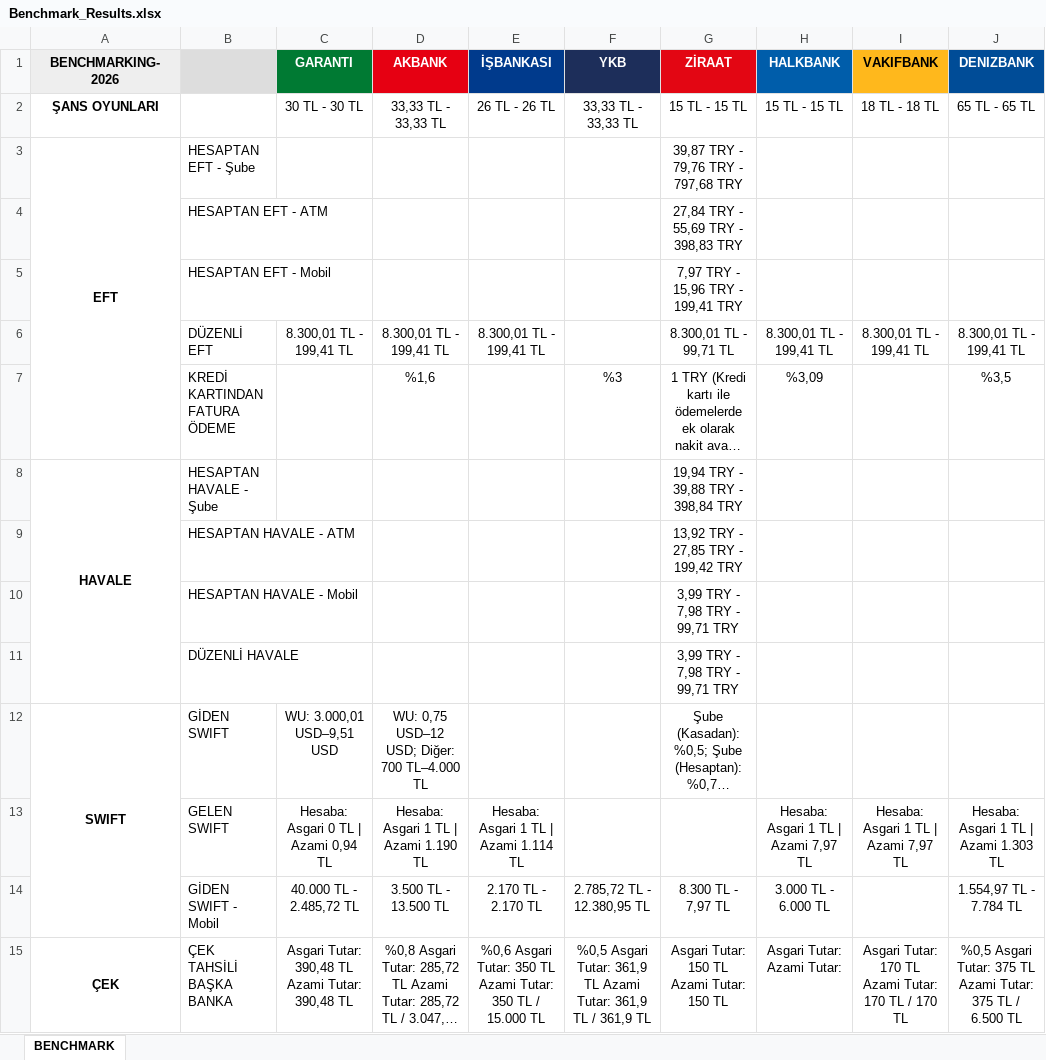
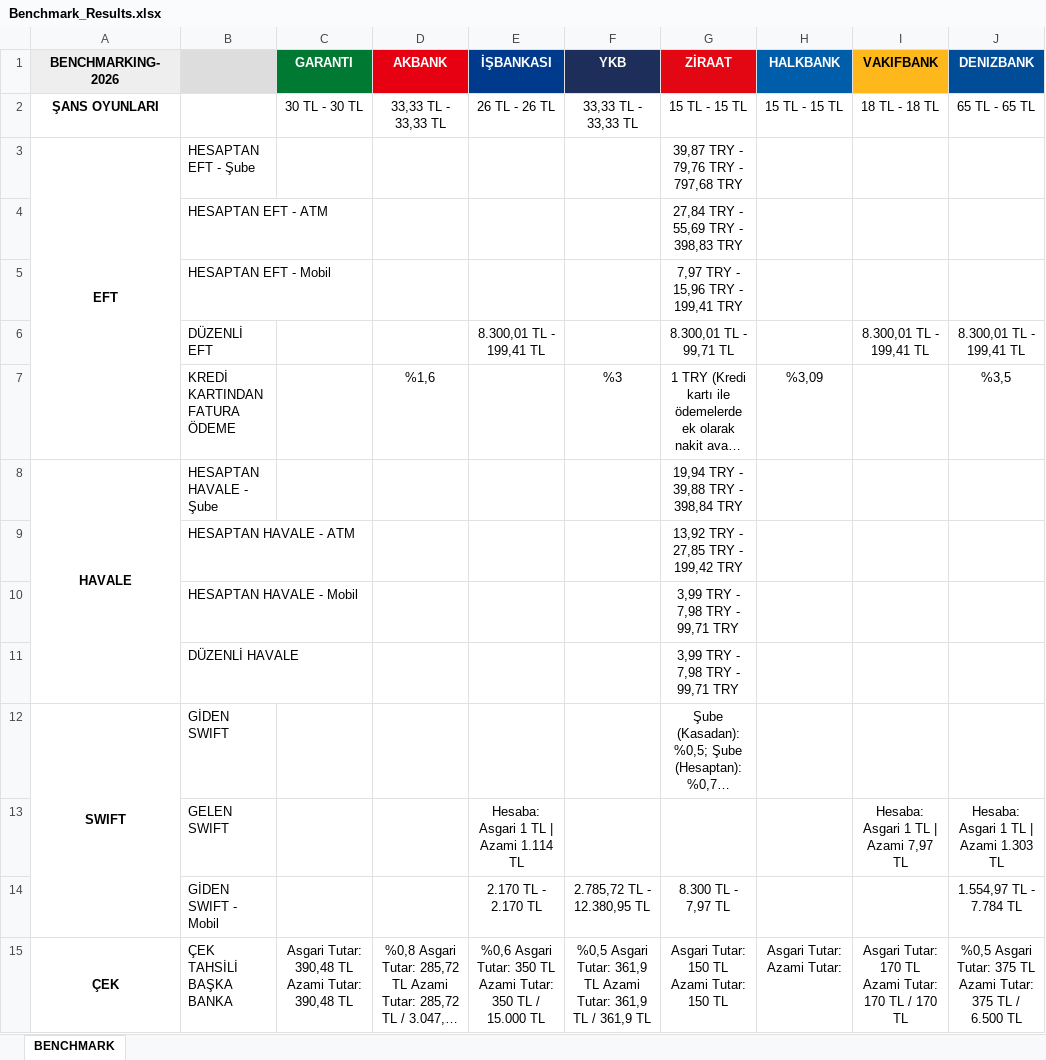
Before and after one commit to omerberkecelik/bankscrape, an Excel workbook: docs/Benchmark_Results.xlsx, sheet BENCHMARK, drawn as a sheet; only a part is shown; long unchanged cells end in …; values as stored, in another font and other column widths than the file's, no borders; the diff names each change by its address in the sheet, - before the commit and + after, or states it on an @@ line.

```diff
--- a/docs/Benchmark_Results.xlsx (sheet BENCHMARK)
+++ b/docs/Benchmark_Results.xlsx (sheet BENCHMARK)
-C6 (GARANTI): 8.300,01 TL - 199,41 TL
+C6 (GARANTI): (empty)
-D6 (AKBANK): 8.300,01 TL - 199,41 TL
+D6 (AKBANK): (empty)
-H6 (HALKBANK): 8.300,01 TL - 199,41 TL
+H6 (HALKBANK): (empty)
-C12 (GARANTI): WU: 3.000,01 USD–9,51 USD
+C12 (GARANTI): (empty)
-D12 (AKBANK): WU: 0,75 USD–12 USD; Diğer: 700 TL–4.000 TL
+D12 (AKBANK): (empty)
-C13 (GARANTI): Hesaba: Asgari 0 TL | Azami 0,94 TL
+C13 (GARANTI): (empty)
-D13 (AKBANK): Hesaba: Asgari 1 TL | Azami 1.190 TL
+D13 (AKBANK): (empty)
-H13 (HALKBANK): Hesaba: Asgari 1 TL | Azami 7,97 TL
+H13 (HALKBANK): (empty)
-C14 (GARANTI): 40.000 TL - 2.485,72 TL
+C14 (GARANTI): (empty)
-D14 (AKBANK): 3.500 TL - 13.500 TL
+D14 (AKBANK): (empty)
-H14 (HALKBANK): 3.000 TL - 6.000 TL
+H14 (HALKBANK): (empty)
```
